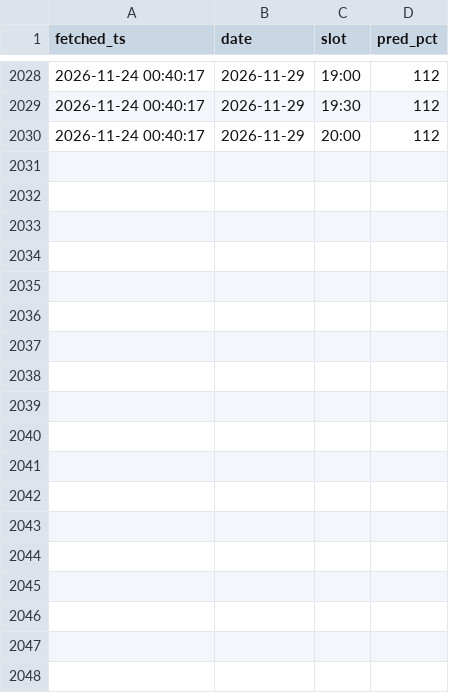
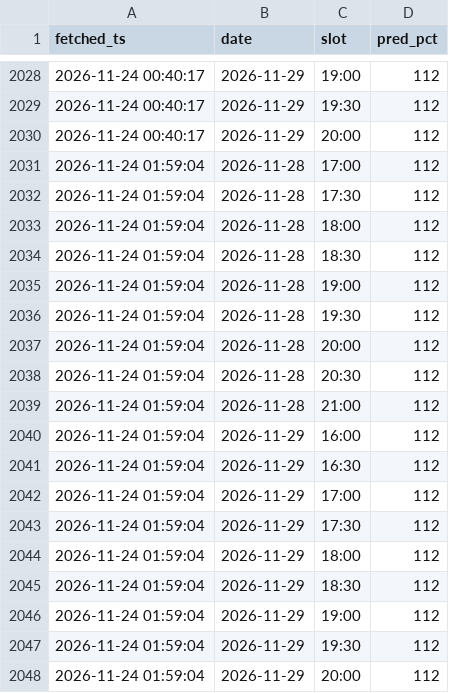
Before and after one commit to jinwook-kim-dev/exit-forecast, a CSV file: pipeline/state/predictions.csv, drawn as a sheet; only a part is shown, gaps mark what is left out.

```diff
--- a/pipeline/state/predictions.csv
+++ b/pipeline/state/predictions.csv
@@ -2030 +2030,19 @@ fetched_ts,date,slot,pred_pct
 2026-11-24 00:40:17,2026-11-29,20:00,112
+2026-11-24 01:59:04,2026-11-28,17:00,112
+2026-11-24 01:59:04,2026-11-28,17:30,112
+2026-11-24 01:59:04,2026-11-28,18:00,112
+2026-11-24 01:59:04,2026-11-28,18:30,112
+2026-11-24 01:59:04,2026-11-28,19:00,112
+2026-11-24 01:59:04,2026-11-28,19:30,112
+2026-11-24 01:59:04,2026-11-28,20:00,112
+2026-11-24 01:59:04,2026-11-28,20:30,112
+2026-11-24 01:59:04,2026-11-28,21:00,112
+2026-11-24 01:59:04,2026-11-29,16:00,112
+2026-11-24 01:59:04,2026-11-29,16:30,112
+2026-11-24 01:59:04,2026-11-29,17:00,112
+2026-11-24 01:59:04,2026-11-29,17:30,112
+2026-11-24 01:59:04,2026-11-29,18:00,112
+2026-11-24 01:59:04,2026-11-29,18:30,112
+2026-11-24 01:59:04,2026-11-29,19:00,112
+2026-11-24 01:59:04,2026-11-29,19:30,112
+2026-11-24 01:59:04,2026-11-29,20:00,112
```
Also changed, not shown: pipeline/state/realtime.csv, 2 other files.
